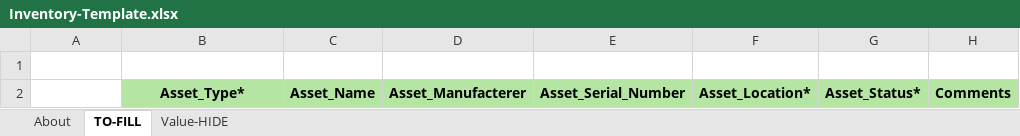
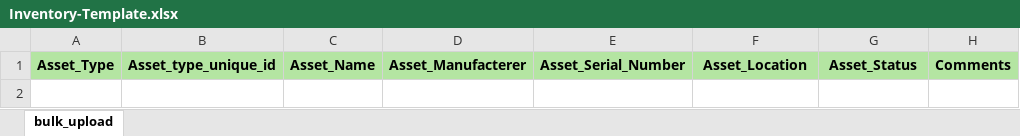
Before and after one commit to umakar-dayyala/hvs-custom-dashboard, an Excel workbook: build/templates/Inventory-Template.xlsx, sheet bulk_upload, drawn as a sheet; values as stored, in another font and other column widths than the file's, no borders; removed rows and columns are numbered as before the commit, all else as after; the diff names each change by its address in the sheet, - before the commit and + after, or states it on an @@ line.

```diff
--- a/build/templates/Inventory-Template.xlsx (sheet bulk_upload)
+++ b/build/templates/Inventory-Template.xlsx (sheet bulk_upload)
-sheet tab: TO-FILL
+sheet tab: bulk_upload
-sheet tab: About
-sheet tab: Value-HIDE
-row 1: (empty)
-A1: (empty)
+A1: Asset_Type
-A1 fill: none
+A1 fill: #B4E5A2
-B1: Asset_Type*
+B1: Asset_type_unique_id
-F1: Asset_Location*
+F1: Asset_Location
-G1: Asset_Status*
+G1: Asset_Status
```
Also changed, not shown: charts or pictures, 26 other files.
